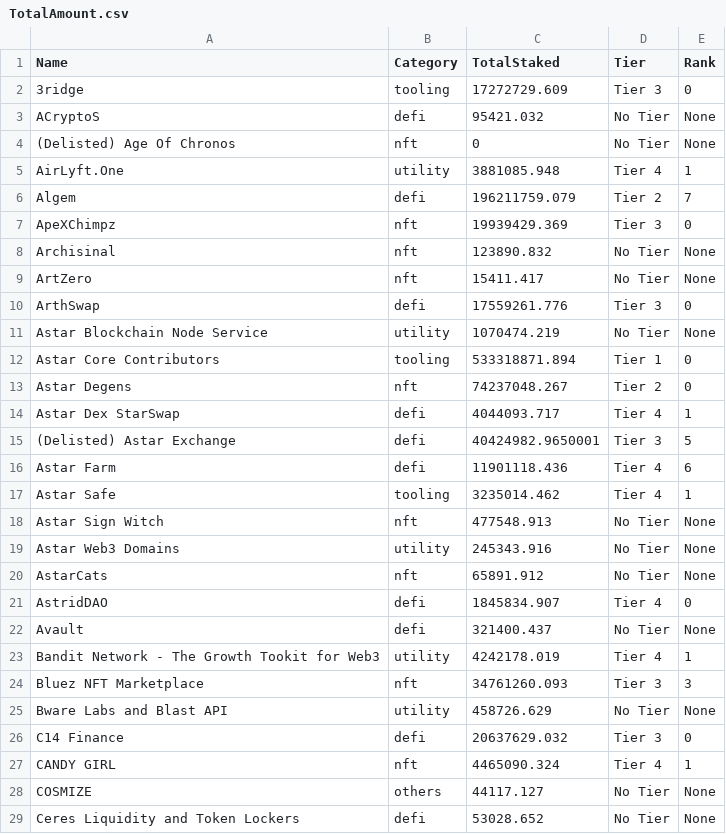
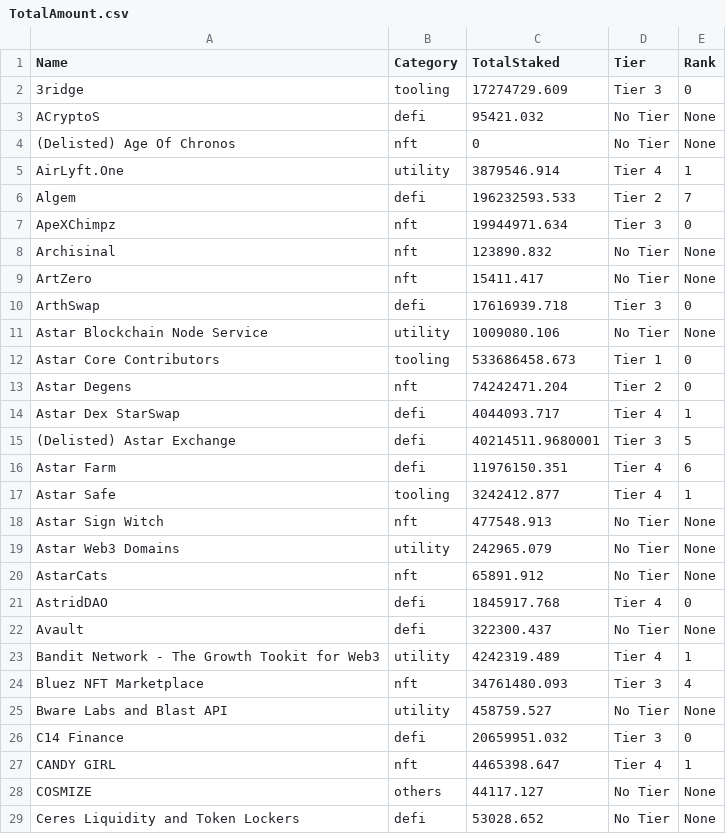
Before and after one commit to tksarah/bc, a CSV file: docs/rank/TotalAmount.csv, drawn as a sheet; only a part is shown; the diff covers the shown part only.

```diff
--- a/docs/rank/TotalAmount.csv
+++ b/docs/rank/TotalAmount.csv
@@ -1,28 +1,28 @@
 Name,Category,TotalStaked,Tier,Rank
-3ridge,tooling,17272729.609,Tier 3,0
+3ridge,tooling,17274729.609,Tier 3,0
 ACryptoS,defi,95421.032,No Tier,None
 (Delisted) Age Of Chronos,nft,0,No Tier,None
-AirLyft.One,utility,3881085.948,Tier 4,1
-Algem,defi,196211759.079,Tier 2,7
-ApeXChimpz,nft,19939429.369,Tier 3,0
+AirLyft.One,utility,3879546.914,Tier 4,1
+Algem,defi,196232593.533,Tier 2,7
+ApeXChimpz,nft,19944971.634,Tier 3,0
 Archisinal,nft,123890.832,No Tier,None
 ArtZero,nft,15411.417,No Tier,None
-ArthSwap,defi,17559261.776,Tier 3,0
-Astar Blockchain Node Service,utility,1070474.219,No Tier,None
-Astar Core Contributors,tooling,533318871.894,Tier 1,0
-Astar Degens,nft,74237048.267,Tier 2,0
+ArthSwap,defi,17616939.718,Tier 3,0
+Astar Blockchain Node Service,utility,1009080.106,No Tier,None
+Astar Core Contributors,tooling,533686458.673,Tier 1,0
+Astar Degens,nft,74242471.204,Tier 2,0
 Astar Dex StarSwap,defi,4044093.717,Tier 4,1
-(Delisted) Astar Exchange,defi,40424982.9650001,Tier 3,5
-Astar Farm,defi,11901118.436,Tier 4,6
-Astar Safe,tooling,3235014.462,Tier 4,1
+(Delisted) Astar Exchange,defi,40214511.9680001,Tier 3,5
+Astar Farm,defi,11976150.351,Tier 4,6
+Astar Safe,tooling,3242412.877,Tier 4,1
 Astar Sign Witch,nft,477548.913,No Tier,None
-Astar Web3 Domains,utility,245343.916,No Tier,None
+Astar Web3 Domains,utility,242965.079,No Tier,None
 AstarCats,nft,65891.912,No Tier,None
-AstridDAO,defi,1845834.907,Tier 4,0
-Avault,defi,321400.437,No Tier,None
-Bandit Network - The Growth Tookit for Web3,utility,4242178.019,Tier 4,1
-Bluez NFT Marketplace,nft,34761260.093,Tier 3,3
-Bware Labs and Blast API,utility,458726.629,No Tier,None
-C14 Finance,defi,20637629.032,Tier 3,0
-CANDY GIRL,nft,4465090.324,Tier 4,1
+AstridDAO,defi,1845917.768,Tier 4,0
+Avault,defi,322300.437,No Tier,None
+Bandit Network - The Growth Tookit for Web3,utility,4242319.489,Tier 4,1
+Bluez NFT Marketplace,nft,34761480.093,Tier 3,4
+Bware Labs and Blast API,utility,458759.527,No Tier,None
+C14 Finance,defi,20659951.032,Tier 3,0
+CANDY GIRL,nft,4465398.647,Tier 4,1
 COSMIZE,others,44117.127,No Tier,None
```
Also changed, not shown: 42 edited cells elsewhere in this file, 3 other files.
